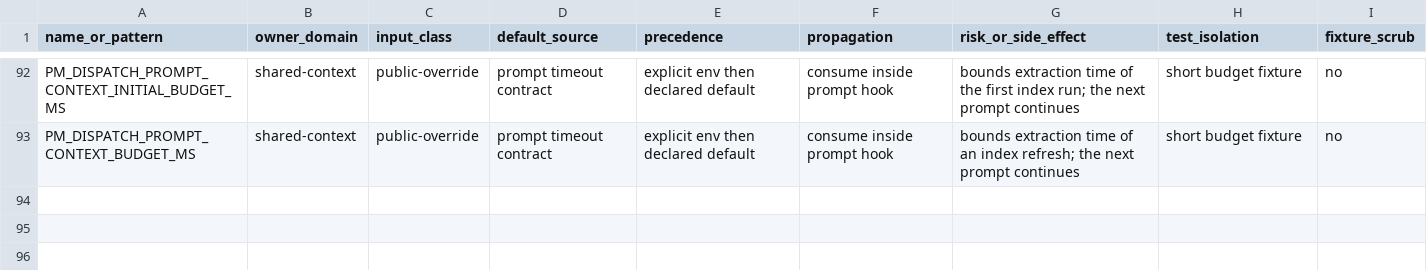
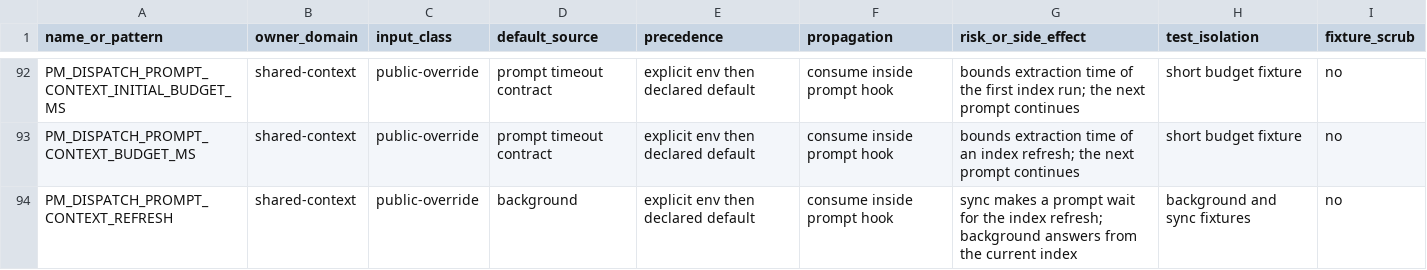
Before and after one commit to screenleon/pm-dispatch, a TSV file: docs/architecture/script-variable-inventory.tsv, drawn as a sheet; only a part is shown, gaps mark what is left out; the diff names each change by its address in the sheet, - before the commit and + after, or states it on an @@ line.

```diff
--- a/docs/architecture/script-variable-inventory.tsv
+++ b/docs/architecture/script-variable-inventory.tsv
+row 94: PM_DISPATCH_PROMPT_CONTEXT_REFRESH | shared-context | public-override | background | explicit env then declared default | consume inside prompt hook | sync makes a prompt wait for the index refresh; background answers from the current index | background and sync fixtures | no
```
Also changed, not shown: cli/commands.tsv, docs/architecture/script-variable-consumers.tsv, 8 other files.
